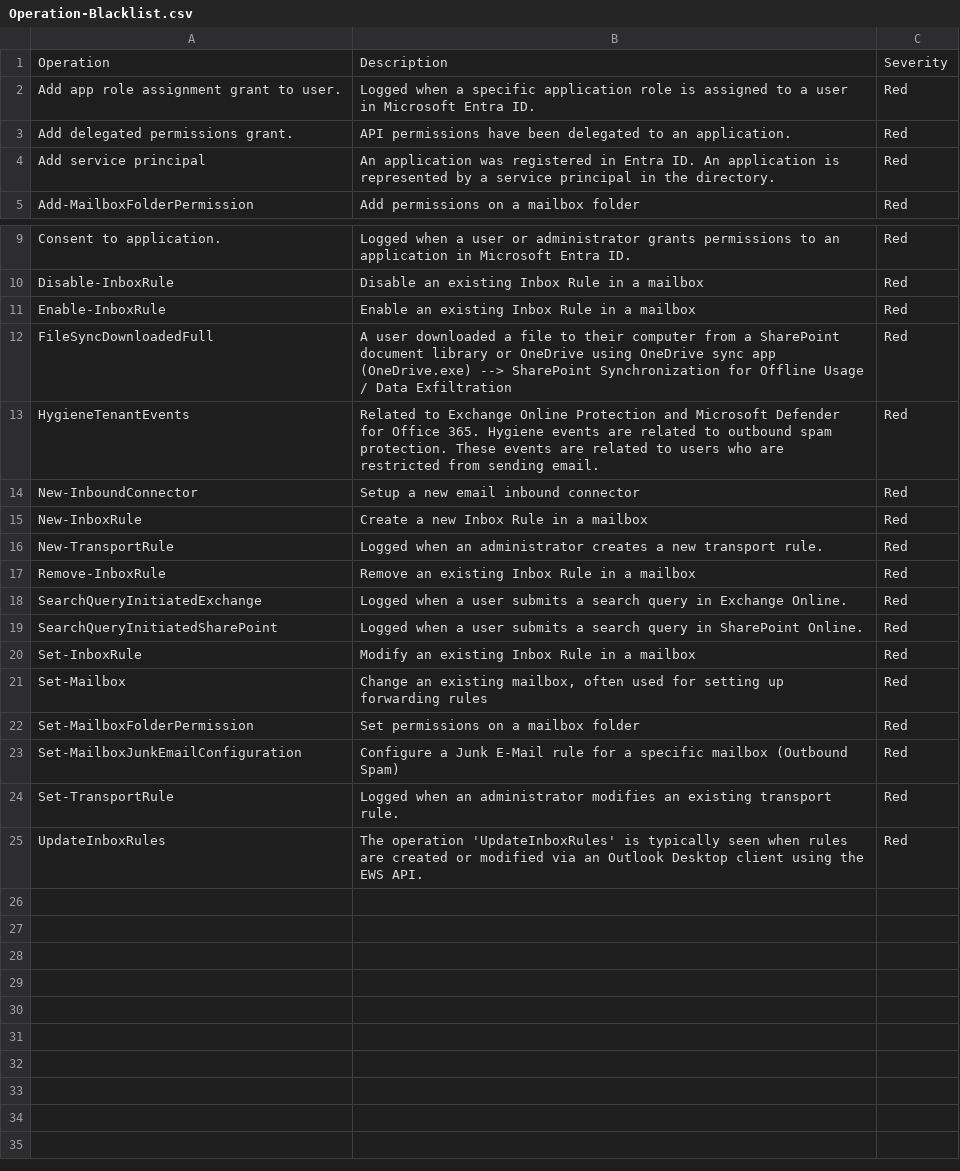
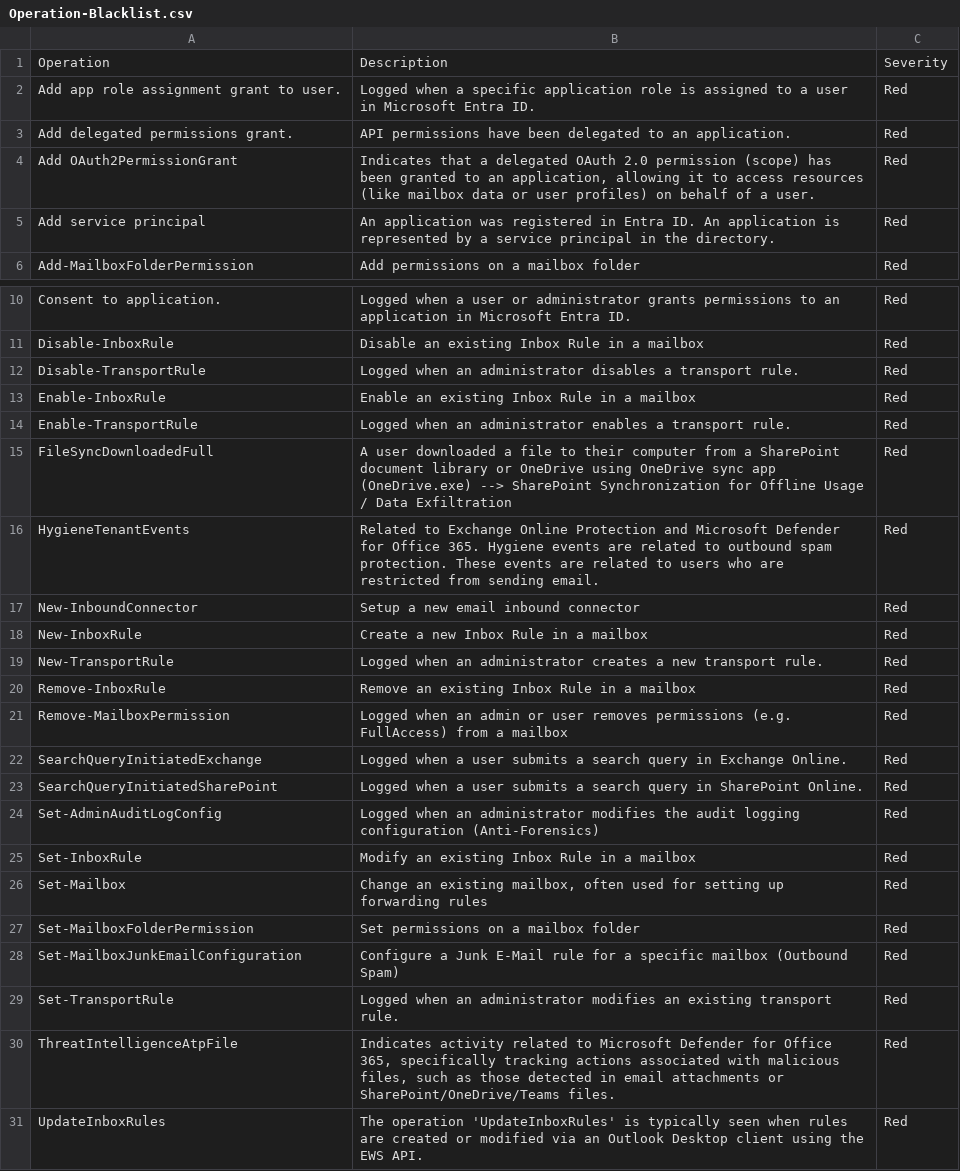
Before and after one commit to LETHAL-FORENSICS/Microsoft-Analyzer-Suite, a CSV file: Blacklists/Operation-Blacklist.csv, drawn as a sheet; only a part is shown, gaps mark what is left out; the diff names each change by its address in the sheet, - before the commit and + after, or states it on an @@ line.

Commit message:
2026-04-28

```diff
--- a/Blacklists/Operation-Blacklist.csv
+++ b/Blacklists/Operation-Blacklist.csv
+row 4: Add OAuth2PermissionGrant | Indicates that a delegated OAuth 2.0 permission (scope) has been granted to an application, allowing it to access resources (like mailbox data or user profiles) on behalf of a user. | Red
+row 12: Disable-TransportRule | Logged when an administrator disables a transport rule. | Red
+row 14: Enable-TransportRule | Logged when an administrator enables a transport rule. | Red
+row 21: Remove-MailboxPermission | Logged when an admin or user removes permissions (e.g. FullAccess) from a mailbox | Red
+row 24: Set-AdminAuditLogConfig | Logged when an administrator modifies the audit logging configuration (Anti-Forensics) | Red
+row 30: ThreatIntelligenceAtpFile | Indicates activity related to Microsoft Defender for Office 365, specifically tracking actions associated with malicious files, such as those detected in email attachments or SharePoint/OneDrive/Teams files. | Red
```
